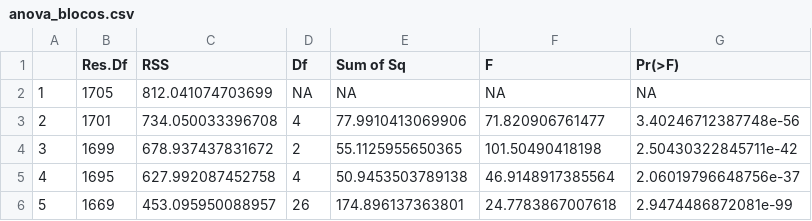
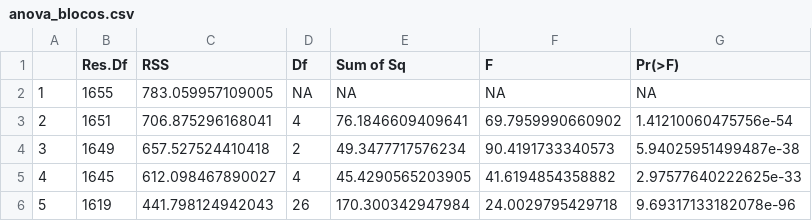
Before and after one commit to fabiourio/homicidios-municipios, a CSV file: entrega/resultados/modelagem/anova_blocos.csv, drawn as a sheet.

```diff
--- a/entrega/resultados/modelagem/anova_blocos.csv
+++ b/entrega/resultados/modelagem/anova_blocos.csv
@@ -1,6 +1,6 @@
 "","Res.Df","RSS","Df","Sum of Sq","F","Pr(>F)"
-"1",1705,812.041074703699,NA,NA,NA,NA
-"2",1701,734.050033396708,4,77.9910413069906,71.820906761477,3.40246712387748e-56
-"3",1699,678.937437831672,2,55.1125955650365,101.50490418198,2.50430322845711e-42
-"4",1695,627.992087452758,4,50.9453503789138,46.9148917385564,2.06019796648756e-37
-"5",1669,453.095950088957,26,174.896137363801,24.7783867007618,2.9474486872081e-99
+"1",1655,783.059957109005,NA,NA,NA,NA
+"2",1651,706.875296168041,4,76.1846609409641,69.7959990660902,1.41210060475756e-54
+"3",1649,657.527524410418,2,49.3477717576234,90.4191733340573,5.94025951499487e-38
+"4",1645,612.098467890027,4,45.4290565203905,41.6194854358882,2.97577640222625e-33
+"5",1619,441.798124942043,26,170.300342947984,24.0029795429718,9.69317133182078e-96
```
Also changed, not shown: entrega/resultados/eda/correlacao.csv, entrega/resultados/eda/descritiva.csv, 40 other files.
